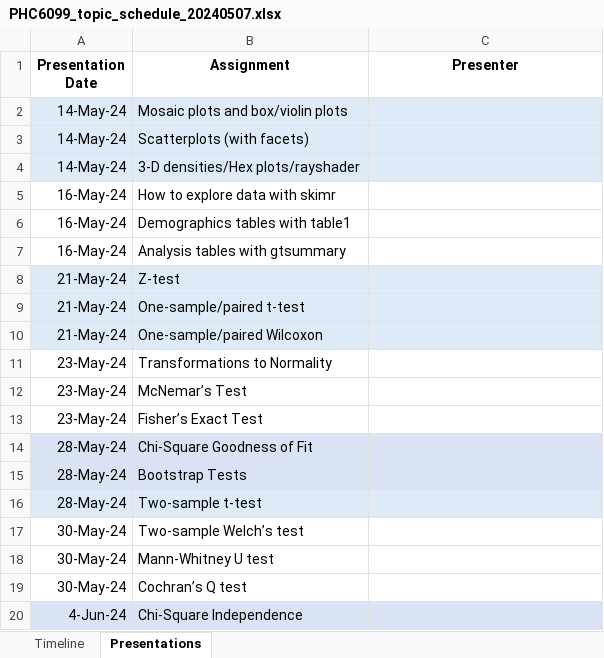
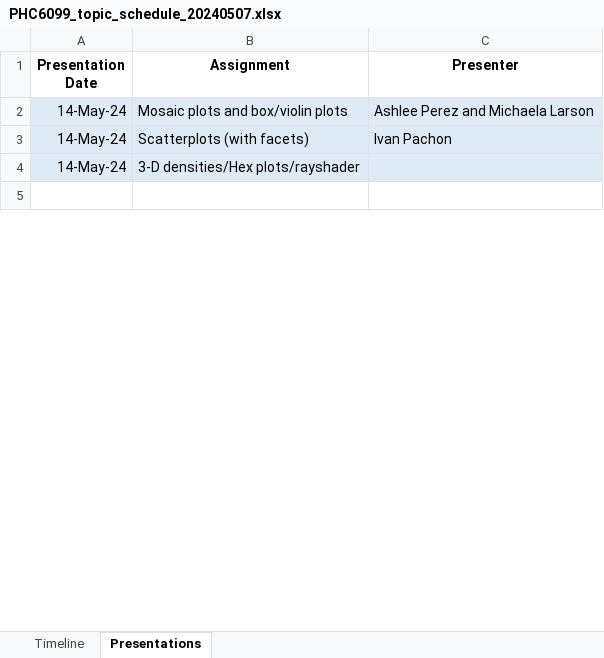
Before and after one commit to gabrielodom/PHC6099_rBiostat, an Excel workbook: admin_docs/PHC6099_topic_schedule_20240507.xlsx, sheet Presentations, drawn as a sheet; only a part is shown; the shorter side is filled out with more unchanged rows; values as stored, in another font and other column widths than the file's, no borders; removed rows and columns are numbered as before the commit, all else as after; the diff covers the shown part only; the diff names each change by its address in the sheet, - before the commit and + after, or states it on an @@ line.

```diff
--- a/admin_docs/PHC6099_topic_schedule_20240507.xlsx (sheet Presentations)
+++ b/admin_docs/PHC6099_topic_schedule_20240507.xlsx (sheet Presentations)
-C2 (Presenter): (empty)
+C2 (Presenter): Ashlee Perez and Michaela Larson
-C3 (Presenter): (empty)
+C3 (Presenter): Ivan Pachon
-row 5: 16-May-24 | How to explore data with skimr
-row 6: 16-May-24 | Demographics tables with table1
-row 7: 16-May-24 | Analysis tables with gtsummary
-row 8: 21-May-24 | Z-test
-row 9: 21-May-24 | One-sample/paired t-test
-row 10: 21-May-24 | One-sample/paired Wilcoxon
-row 11: 23-May-24 | Transformations to Normality
-row 12: 23-May-24 | McNemar’s Test
-row 13: 23-May-24 | Fisher’s Exact Test
-row 14: 28-May-24 | Chi-Square Goodness of Fit
-row 15: 28-May-24 | Bootstrap Tests
-row 16: 28-May-24 | Two-sample t-test
-row 17: 30-May-24 | Two-sample Welch’s test
-row 18: 30-May-24 | Mann-Whitney U test
-row 19: 30-May-24 | Cochran’s Q test
-row 20: 4-Jun-24 | Chi-Square Independence
```
Also changed, not shown: 37 added rows, 12 removed rows and 6 edited cells elsewhere in this sheet, 6 other files.
